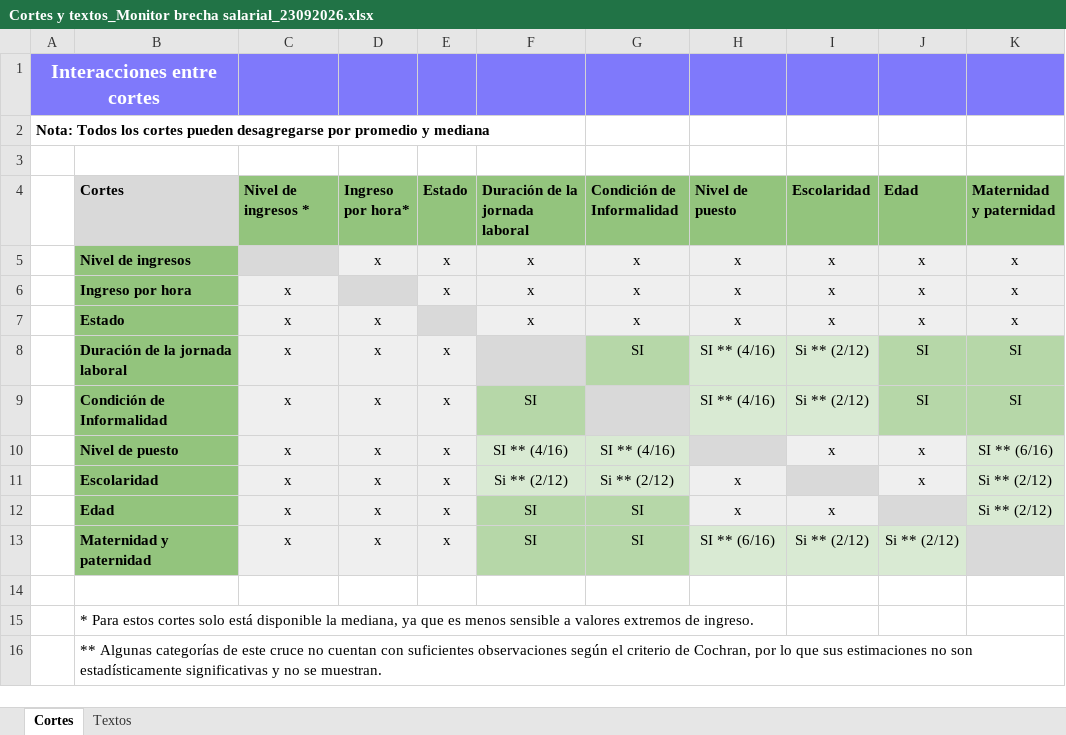
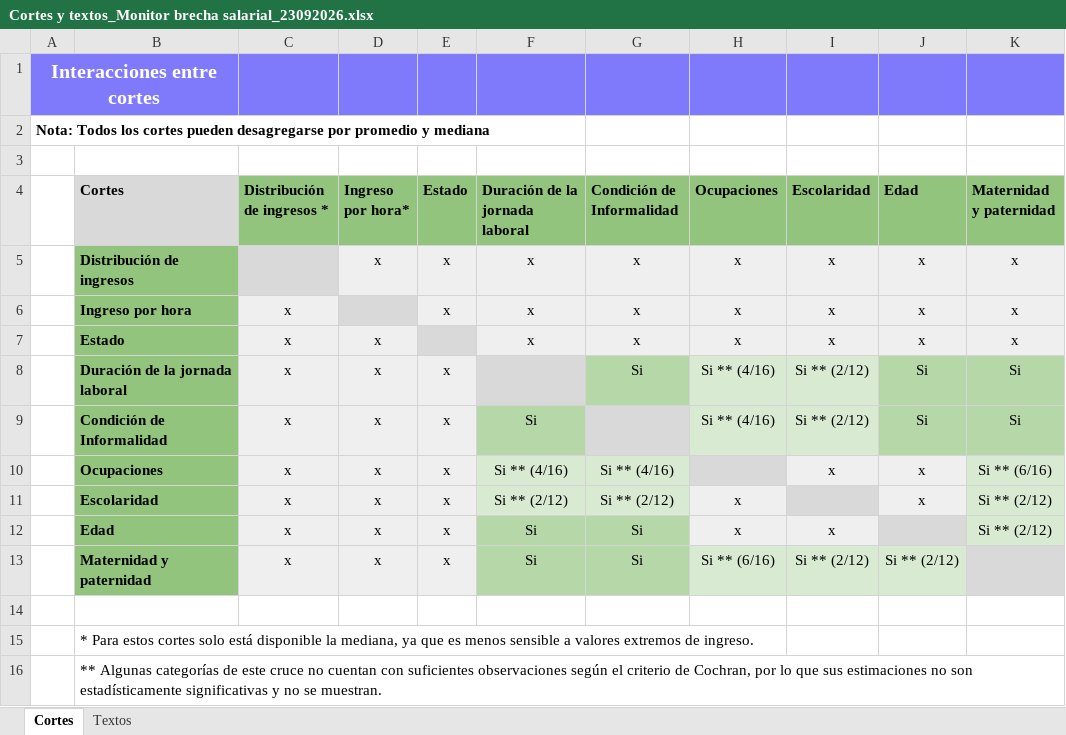
Before and after one commit to imco/mujeres_jovenes, an Excel workbook: scripts/sources/brecha/Cortes y textos_Monitor brecha salarial_23092026.xlsx, sheet Cortes, drawn as a sheet; values as stored, in another font and other column widths than the file's, no borders; charts and pictures not drawn; the diff names each change by its address in the sheet, - before the commit and + after, or states it on an @@ line.

Commit message:
Brecha salarial: integrar segunda ronda de comentarios
Explorador
- Promedio como medición inicial; en Distribución de ingresos e Ingreso por
  hora el menú de medición dice "No aplica". La preferencia del usuario se
  conserva al pasar por esas variables.
- Ingreso por hora admite "Jornada laboral" como segunda variable: solo
  muestra el total y con jornada, tiempo completo y parcial.
- Se quita "Entidad federativa": la brecha por estado ya está en la pestaña
  Estatal.
- Distribución de ingresos como dumbbell vertical con la brecha en burbuja
  por debajo.
- Etiqueta de la brecha en naranja (#fc8e6d) en puntos, barras y leyenda.
- Medición en negritas en los subtítulos.
- Filas alternas sombreadas en listas largas.
- Nuevo texto del encabezado y de la leyenda de la distribución.
- Cortes aislados sin encabezado general; cada tarjeta lleva subtítulo, nota
  y fuente (columnas "Nota/Fuente - Corte 1/2" de la base de textos).

Datos
- Nueva versión de la base de textos: notas con el umbral de 35 horas y
  notas por corte aislado. Las descripciones de jornada usan 35 horas.

Móvil
- La burbuja (?) se ancla al renglón del título y queda en el mismo lugar
  con cualquier variable.
- El tooltip compartido de las gráficas se oculta al tocar fuera, al hacer
  scroll y al cambiar de pestaña; en pantallas táctiles se quedaba visible.

```diff
--- a/scripts/sources/brecha/Cortes y textos_Monitor brecha salarial_23092026.xlsx (sheet Cortes)
+++ b/scripts/sources/brecha/Cortes y textos_Monitor brecha salarial_23092026.xlsx (sheet Cortes)
-C4: Nivel de ingresos *
+C4: Distribución de ingresos *
-H4: Nivel de puesto
+H4: Ocupaciones
-B5 (Cortes): Nivel de ingresos
+B5 (Cortes): Distribución de ingresos
-G8 (Condición de Informalidad): SI
+G8 (Condición de Informalidad): Si
-H8:H9 (Ocupaciones): SI ** (4/16)
+H8:H9 (Ocupaciones): Si ** (4/16)
-J8:J9 (Edad): SI
+J8:J9 (Edad): Si
-K8:K9 (Maternidad y paternidad): SI
+K8:K9 (Maternidad y paternidad): Si
-F9 (Duración de la jornada laboral): SI
+F9 (Duración de la jornada laboral): Si
-B10 (Cortes): Nivel de puesto
+B10 (Cortes): Ocupaciones
-F10 (Duración de la jornada laboral): SI ** (4/16)
+F10 (Duración de la jornada laboral): Si ** (4/16)
-G10 (Condición de Informalidad): SI ** (4/16)
+G10 (Condición de Informalidad): Si ** (4/16)
-K10 (Maternidad y paternidad): SI ** (6/16)
+K10 (Maternidad y paternidad): Si ** (6/16)
-F12:F13 (Duración de la jornada laboral): SI
+F12:F13 (Duración de la jornada laboral): Si
-G12:G13 (Condición de Informalidad): SI
+G12:G13 (Condición de Informalidad): Si
-H13 (Ocupaciones): SI ** (6/16)
+H13 (Ocupaciones): Si ** (6/16)
```
Also changed, not shown: sheet Textos, 5 other files.
